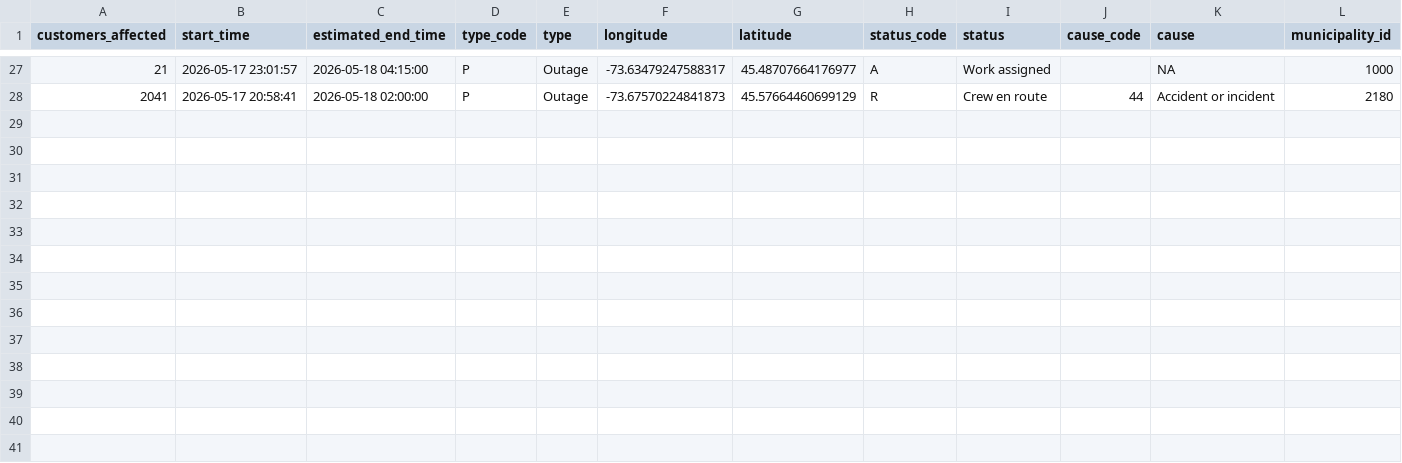
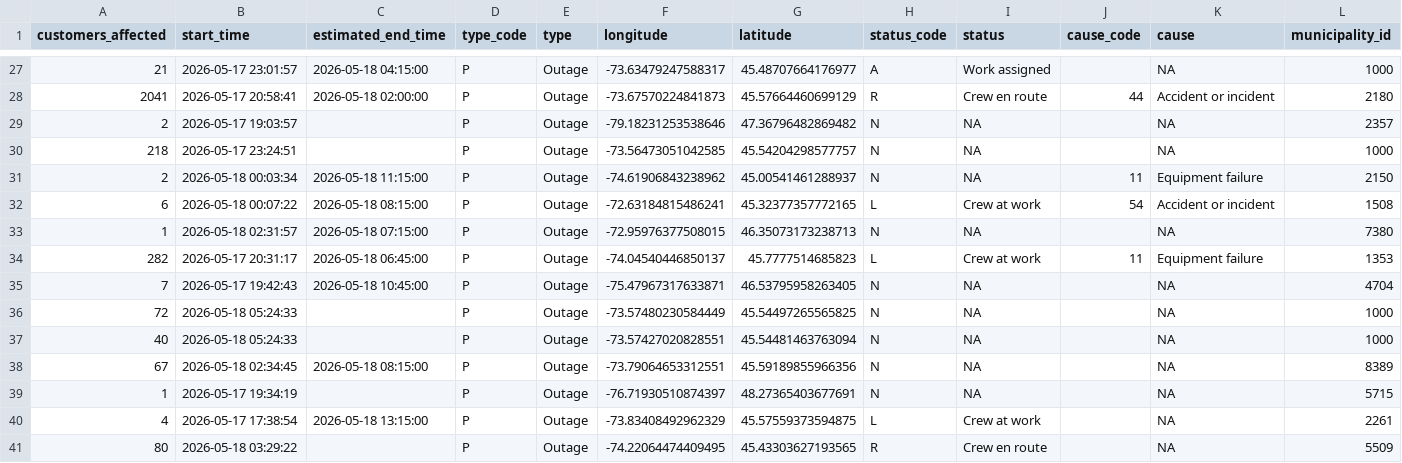
Before and after one commit to hdoyle21/hydro_qc, a CSV file: data/outages/2026-05-18.csv, drawn as a sheet; only a part is shown, gaps mark what is left out; rows hold the shown columns only; the diff names each change by its address in the sheet, - before the commit and + after, or states it on an @@ line.

```diff
--- a/data/outages/2026-05-18.csv
+++ b/data/outages/2026-05-18.csv
+row 29: 2 | 2026-05-17 19:03:57 |  | P | Outage | -79.18231253538646 | 47.36796482869482 | N | NA |  | NA | 2357
+row 30: 218 | 2026-05-17 23:24:51 |  | P | Outage | -73.56473051042585 | 45.54204298577757 | N | NA |  | NA | 1000
+row 31: 2 | 2026-05-18 00:03:34 | 2026-05-18 11:15:00 | P | Outage | -74.61906843238962 | 45.00541461288937 | N | NA | 11 | Equipment failure | 2150
+row 32: 6 | 2026-05-18 00:07:22 | 2026-05-18 08:15:00 | P | Outage | -72.63184815486241 | 45.32377357772165 | L | Crew at work | 54 | Accident or incident | 1508
+row 33: 1 | 2026-05-18 02:31:57 | 2026-05-18 07:15:00 | P | Outage | -72.95976377508015 | 46.35073173238713 | N | NA |  | NA | 7380
+row 34: 282 | 2026-05-17 20:31:17 | 2026-05-18 06:45:00 | P | Outage | -74.04540446850137 | 45.7777514685823 | L | Crew at work | 11 | Equipment failure | 1353
+row 35: 7 | 2026-05-17 19:42:43 | 2026-05-18 10:45:00 | P | Outage | -75.47967317633871 | 46.53795958263405 | N | NA |  | NA | 4704
+row 36: 72 | 2026-05-18 05:24:33 |  | P | Outage | -73.57480230584449 | 45.54497265565825 | N | NA |  | NA | 1000
+row 37: 40 | 2026-05-18 05:24:33 |  | P | Outage | -73.57427020828551 | 45.54481463763094 | N | NA |  | NA | 1000
+row 38: 67 | 2026-05-18 02:34:45 | 2026-05-18 08:15:00 | P | Outage | -73.79064653312551 | 45.59189855966356 | N | NA |  | NA | 8389
+row 39: 1 | 2026-05-17 19:34:19 |  | P | Outage | -76.71930510874397 | 48.27365403677691 | N | NA |  | NA | 5715
+row 40: 4 | 2026-05-17 17:38:54 | 2026-05-18 13:15:00 | P | Outage | -73.83408492962329 | 45.57559373594875 | L | Crew at work |  | NA | 2261
+row 41: 80 | 2026-05-18 03:29:22 |  | P | Outage | -74.22064474409495 | 45.43303627193565 | R | Crew en route |  | NA | 5509
```
Also changed, not shown: data/planned/2026-05-18.csv.
